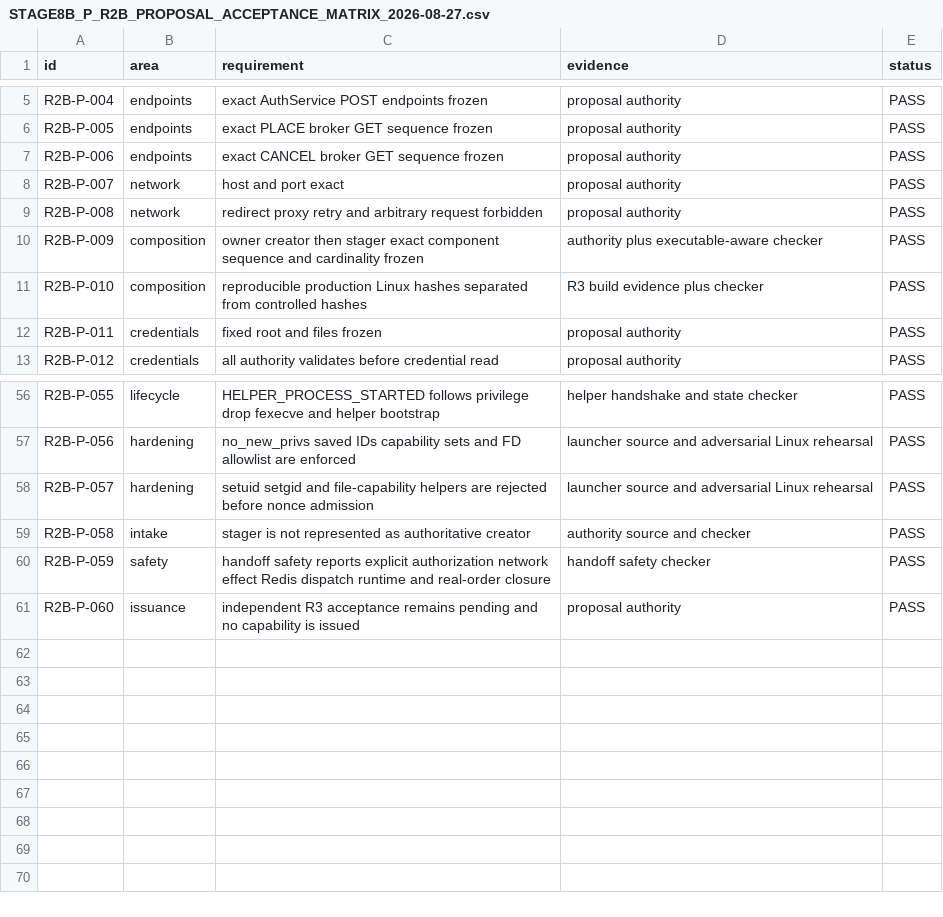
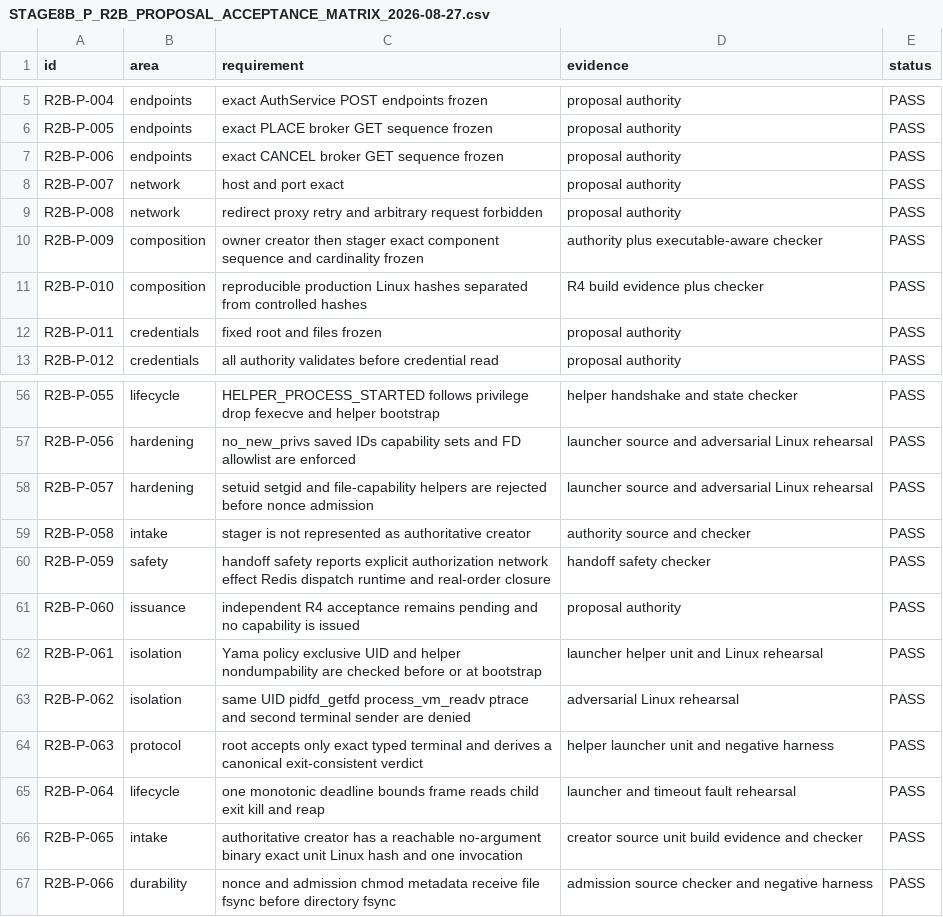
Before and after one commit to DKorolski/moex-trading-gateway-rs, a CSV file: docs/stage-8/STAGE8B_P_R2B_PROPOSAL_ACCEPTANCE_MATRIX_2026-08-27.csv, drawn as a sheet; only a part is shown, gaps mark what is left out.

Commit message:
stage8b: close R2B proposal R4 isolation gaps

```diff
--- a/docs/stage-8/STAGE8B_P_R2B_PROPOSAL_ACCEPTANCE_MATRIX_2026-08-27.csv
+++ b/docs/stage-8/STAGE8B_P_R2B_PROPOSAL_ACCEPTANCE_MATRIX_2026-08-27.csv
@@ -10,3 +10,3 @@ R2B-P-008,network,redirect proxy retry and arbitrary request forbidden,proposal
 R2B-P-009,composition,owner creator then stager exact component sequence and cardinality frozen,authority plus executable-aware checker,PASS
-R2B-P-010,composition,reproducible production Linux hashes separated from controlled hashes,R3 build evidence plus checker,PASS
+R2B-P-010,composition,reproducible production Linux hashes separated from controlled hashes,R4 build evidence plus checker,PASS
 R2B-P-011,credentials,fixed root and files frozen,proposal authority,PASS
@@ -60,2 +60,8 @@ R2B-P-058,intake,stager is not represented as authoritative creator,authority so
 R2B-P-059,safety,handoff safety reports explicit authorization network effect Redis dispatch runtime and real-order closure,handoff safety checker,PASS
-R2B-P-060,issuance,independent R3 acceptance remains pending and no capability is issued,proposal authority,PASS
+R2B-P-060,issuance,independent R4 acceptance remains pending and no capability is issued,proposal authority,PASS
+R2B-P-061,isolation,Yama policy exclusive UID and helper nondumpability are checked before or at bootstrap,launcher helper unit and Linux rehearsal,PASS
+R2B-P-062,isolation,same UID pidfd_getfd process_vm_readv ptrace and second terminal sender are denied,adversarial Linux rehearsal,PASS
+R2B-P-063,protocol,root accepts only exact typed terminal and derives a canonical exit-consistent verdict,helper launcher unit and negative harness,PASS
+R2B-P-064,lifecycle,one monotonic deadline bounds frame reads child exit kill and reap,launcher and timeout fault rehearsal,PASS
+R2B-P-065,intake,authoritative creator has a reachable no-argument binary exact unit Linux hash and one invocation,creator source unit build evidence and checker,PASS
+R2B-P-066,durability,nonce and admission chmod metadata receive file fsync before directory fsync,admission source checker and negative harness,PASS
```
Also changed, not shown: 28 other files.
